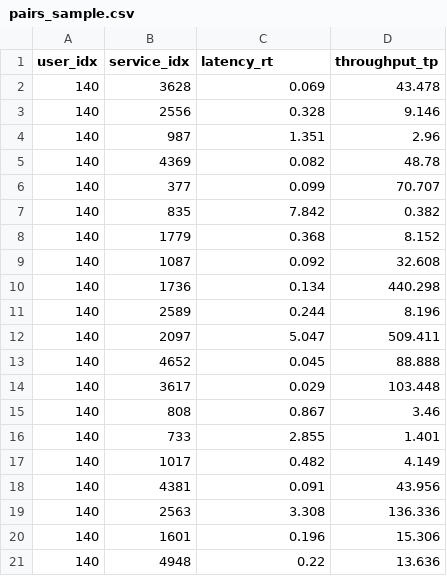
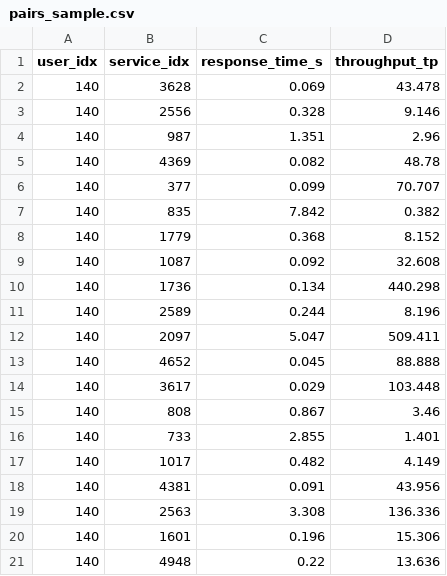
Before and after one commit to Hridanshu4004/veles-edge-auction, a CSV file: data/samples/wsdream/DEV/pairs_sample.csv, drawn as a sheet.

```diff
--- a/data/samples/wsdream/DEV/pairs_sample.csv
+++ b/data/samples/wsdream/DEV/pairs_sample.csv
@@ -1,2 +1,2 @@
-user_idx,service_idx,latency_rt,throughput_tp
+user_idx,service_idx,response_time_s,throughput_tp
 140,3628,0.069,43.478
```
Also changed, not shown: 8 other files.
